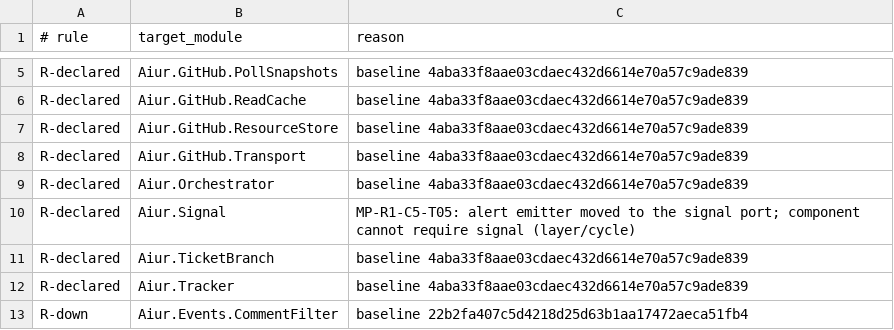
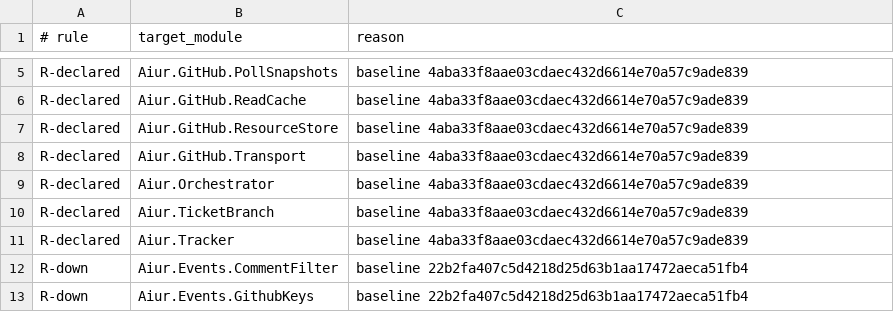
Before and after one commit to Nitjsefnie-OSC/aiur, a TSV file: scripts/components/allowlist/event-bus.tsv, drawn as a sheet; only a part is shown, gaps mark what is left out; the shorter side is filled out with more unchanged rows; the diff names each change by its address in the sheet, - before the commit and + after, or states it on an @@ line.

Commit message:
Extract per-ticket event delivery sink (#4416)
Co-authored-by: Kevin Weaver <kevinweaver2@gmail.com>

```diff
--- a/scripts/components/allowlist/event-bus.tsv
+++ b/scripts/components/allowlist/event-bus.tsv
-row 10: R-declared | Aiur.Signal | MP-R1-C5-T05: alert emitter moved to the signal port; component cannot require signal (layer/cycle)
```
Also changed, not shown: 7 other files.
